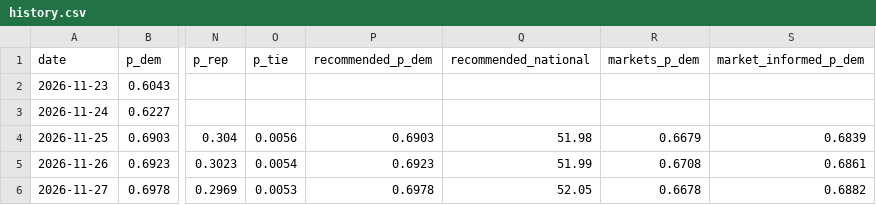
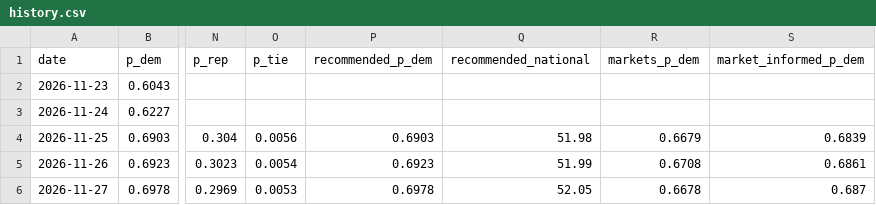
Before and after one commit to KA82205/the-margin, a CSV file: data/history.csv, drawn as a sheet; only a part is shown, gaps mark what is left out; the diff names each change by its address in the sheet, - before the commit and + after, or states it on an @@ line.

```diff
--- a/data/history.csv
+++ b/data/history.csv
-S6 (market_informed_p_dem): 0.6882
+S6 (market_informed_p_dem): 0.687
```
Also changed, not shown: docs/markets/prices-2026-11.csv, 9 other files.
